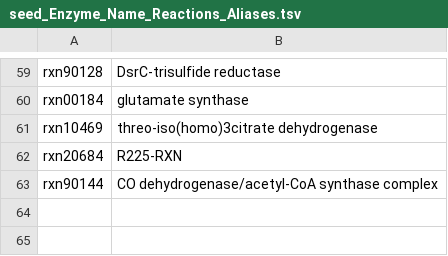
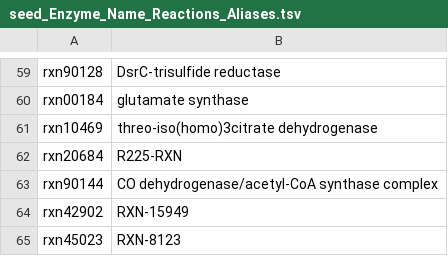
Before and after one commit to jotech/gapseq, a TSV file: dat/seed_Enzyme_Name_Reactions_Aliases.tsv, drawn as a sheet; only a part is shown, gaps mark what is left out; the diff names each change by its address in the sheet, - before the commit and + after, or states it on an @@ line.

```diff
--- a/dat/seed_Enzyme_Name_Reactions_Aliases.tsv
+++ b/dat/seed_Enzyme_Name_Reactions_Aliases.tsv
+row 64: rxn42902 | RXN-15949
+row 65: rxn45023 | RXN-8123
```
Also changed, not shown: dat/corrections_seed_reactionDB.tsv, dat/seed_Enzyme_Class_Reactions_Aliases_unique_edited.tsv.
